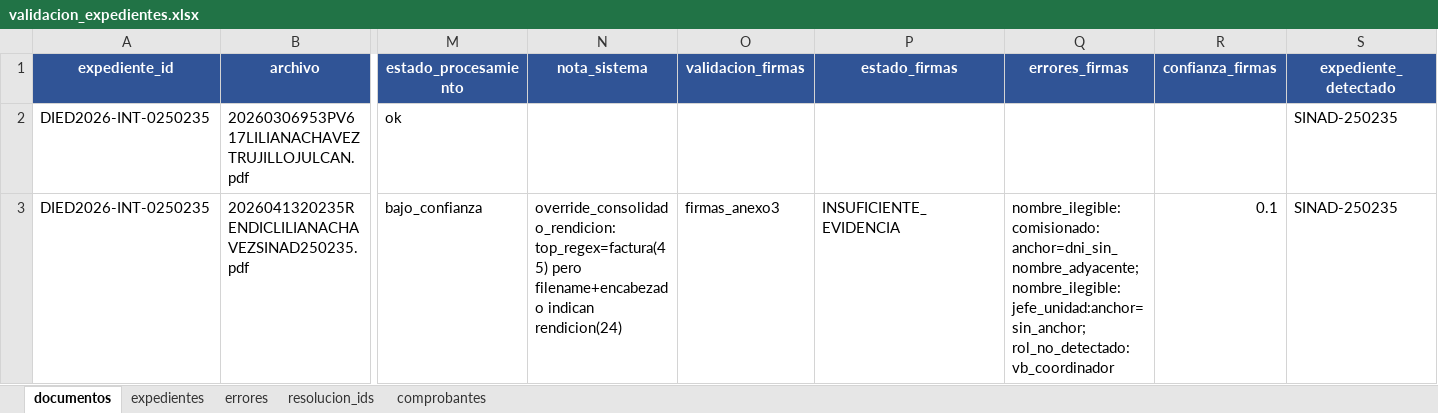
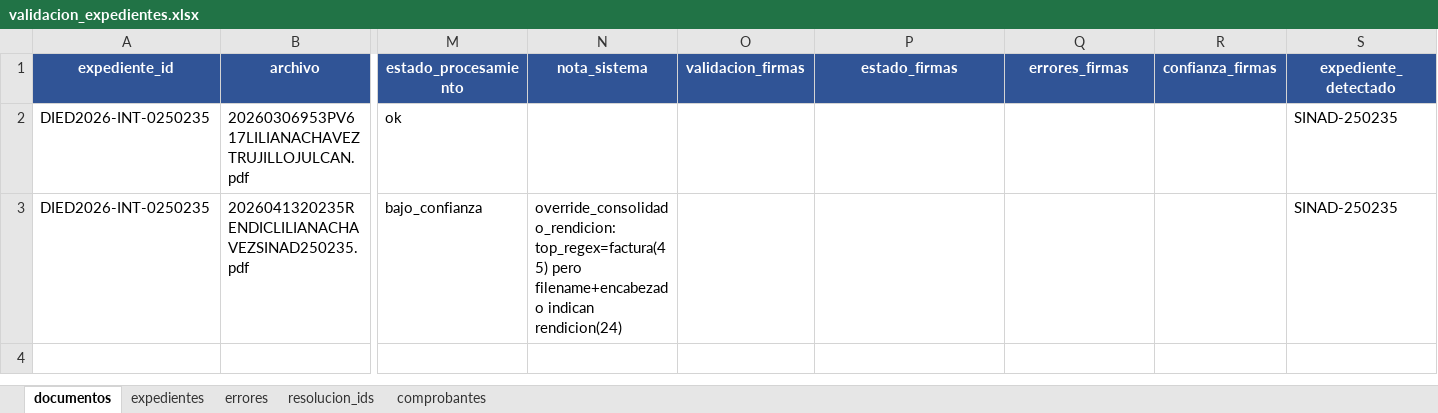
Before and after one commit to Hanns111/vision_rag, an Excel workbook: data/piloto_ocr/metrics/validacion_expedientes.xlsx, sheet documentos, drawn as a sheet; only a part is shown, gaps mark what is left out; values as stored, in another font and other column widths than the file's, no borders; the diff names each change by its address in the sheet, - before the commit and + after, or states it on an @@ line.

```diff
--- a/data/piloto_ocr/metrics/validacion_expedientes.xlsx (sheet documentos)
+++ b/data/piloto_ocr/metrics/validacion_expedientes.xlsx (sheet documentos)
-O3 (validacion_firmas): firmas_anexo3
+O3 (validacion_firmas): (empty)
-P3 (estado_firmas): INSUFICIENTE_EVIDENCIA
+P3 (estado_firmas): (empty)
-Q3 (errores_firmas): nombre_ilegible:comisionado:anchor=dni_sin_nombre_adyacente; nombre_ilegible:jefe_unidad:anchor=sin_anchor; rol_no_detectado:vb_coordinador
+Q3 (errores_firmas): (empty)
-R3 (confianza_firmas): 0.1
+R3 (confianza_firmas): (empty)
```
Also changed, not shown: sheet comprobantes, 5 other files.
